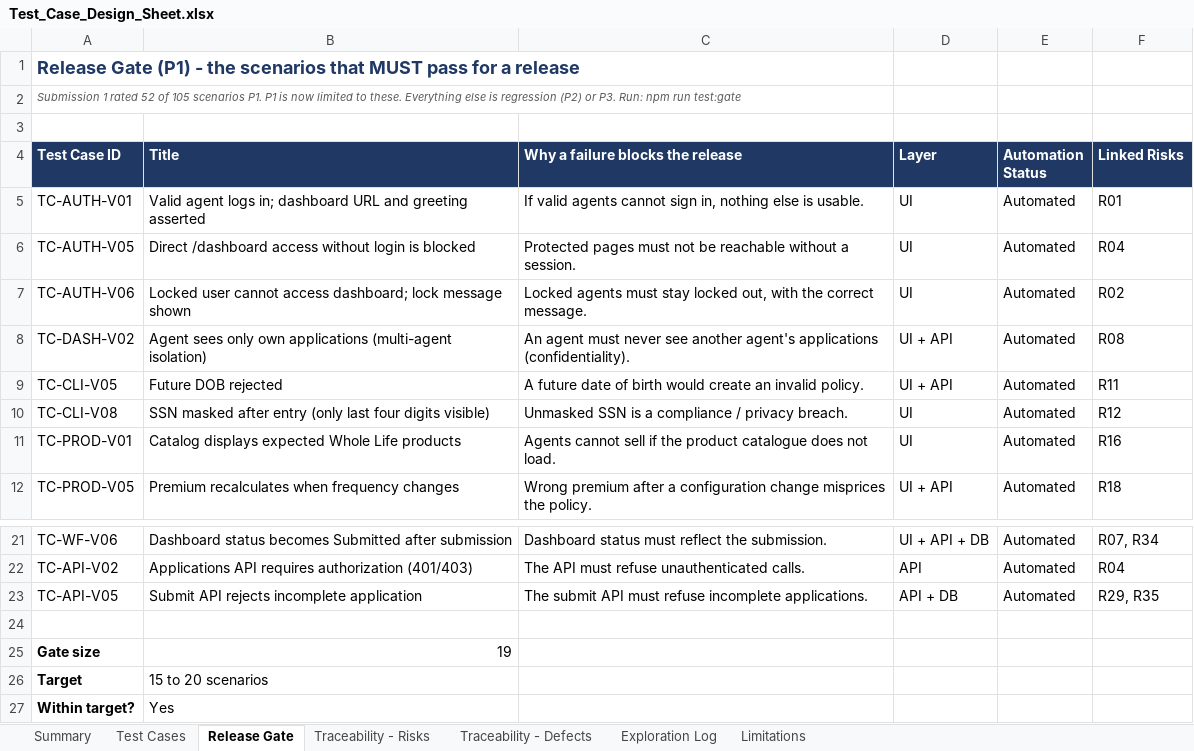
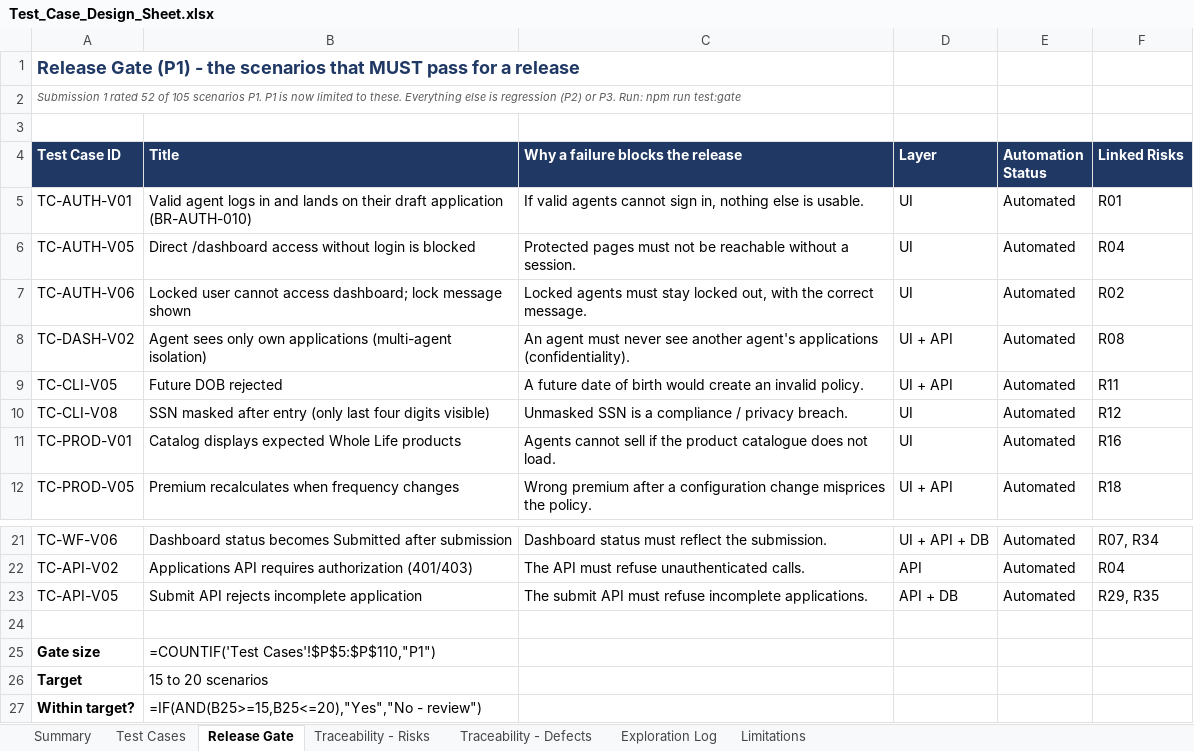
Before and after one commit to asksam243/InsuranceOrderEntryPlayWright, an Excel workbook: insurance-order-entry-playwright-skc2-main/test-design/Test_Case_Design_Sheet.xlsx, sheet Release Gate, drawn as a sheet; only a part is shown, gaps mark what is left out; values as stored, in another font and other column widths than the file's, no borders; formulas without a stored value are shown as written; the diff names each change by its address in the sheet, - before the commit and + after, or states it on an @@ line.

```diff
--- a/insurance-order-entry-playwright-skc2-main/test-design/Test_Case_Design_Sheet.xlsx (sheet Release Gate)
+++ b/insurance-order-entry-playwright-skc2-main/test-design/Test_Case_Design_Sheet.xlsx (sheet Release Gate)
-B5 (Title): …agent logs in; dashboard URL and greeting asserted
+B5 (Title): …agent logs in and lands on their draft application (BR-AUTH-010)
-B25 (Title): 19
+B25 (Title): =COUNTIF('Test Cases'!$P$5:$P$110,"P1")
-B27 (Title): Yes
+B27 (Title): =IF(AND(B25>=15,B25<=20),"Yes","No - review")
```
Also changed, not shown: sheet Summary, sheet Traceability - Risks, sheet Test Cases, sheet Traceability - Defects, sheet Exploration Log, charts or pictures, 47 other files.
